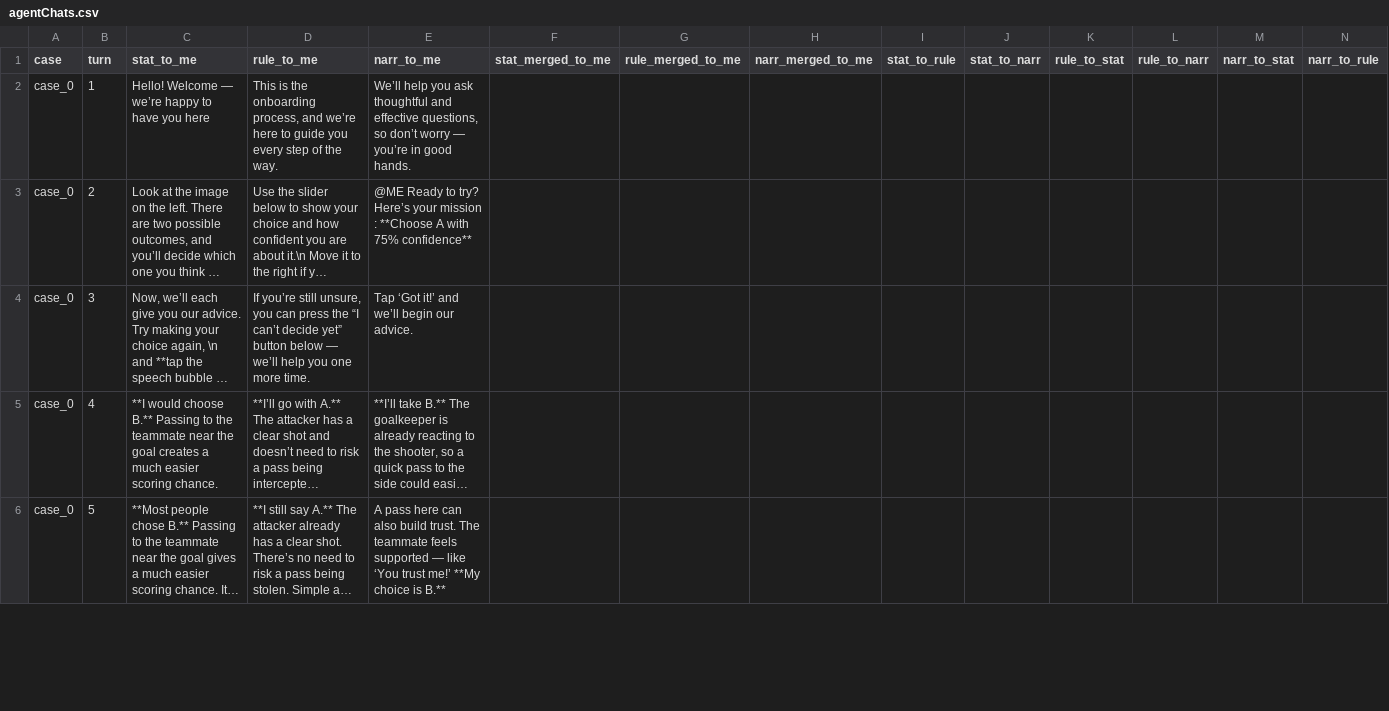
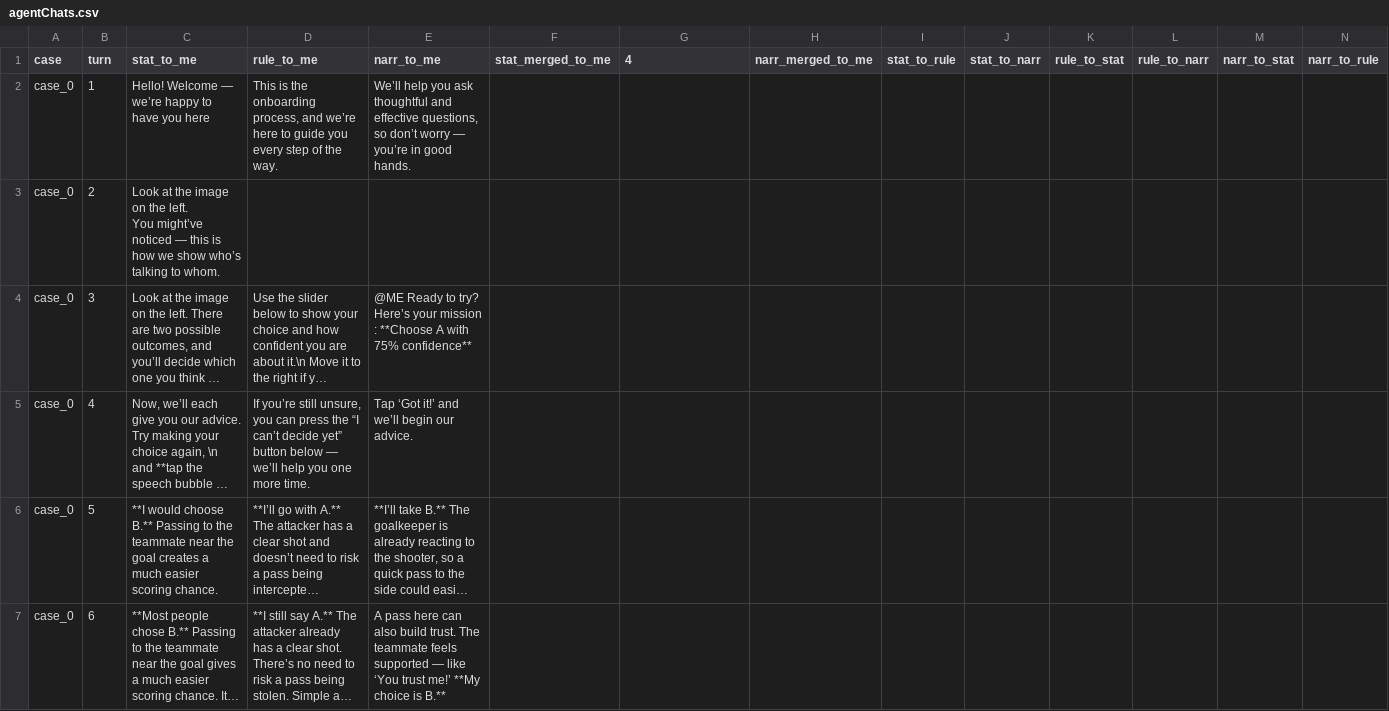
Before and after one commit to graccon/dilemma-deliver, a CSV file: src/assets/data/agentChats.csv, drawn as a sheet; only a part is shown; long unchanged cells end in …; addresses are those after the commit; rows hold the shown columns only; ↵ is a line break in a cell; the diff covers the shown part only; the diff names each change by its address in the sheet, - before the commit and + after, or states it on an @@ line.

Commit message:
feat(Onboarding): Add Agent bubble Mode description

```diff
--- a/src/assets/data/agentChats.csv
+++ b/src/assets/data/agentChats.csv
-G1: rule_merged_to_me
+G1: 4
+row 3: case_0 | 2 | Look at the image on the left. ↵ You might’ve noticed — this is how we show who’s talking to whom.
-B4 (turn): 2
+B4 (turn): 3
-B5 (turn): 3
+B5 (turn): 4
-B6 (turn): 4
+B6 (turn): 5
-B7 (turn): 5
+B7 (turn): 6
```
Also changed, not shown: 114 edited cells elsewhere in this file, 7 other files.
